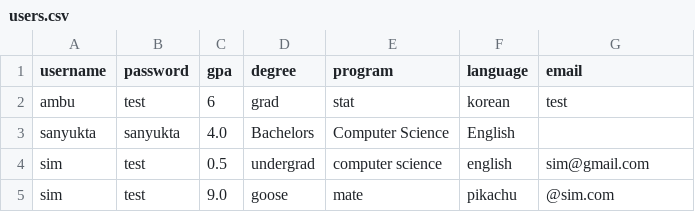
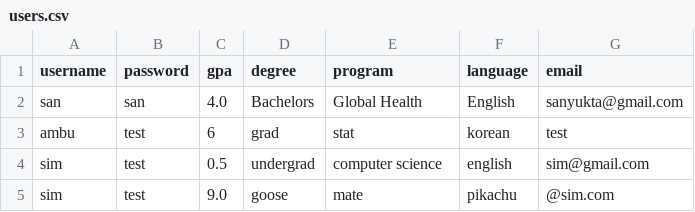
Before and after one commit to muhtasim7/Cost-to-Go-Uoft, a CSV file: Data/users.csv, drawn as a sheet.

```diff
--- a/Data/users.csv
+++ b/Data/users.csv
@@ -1,4 +1,4 @@
 username,password,gpa,degree,program,language,email
+san,san,4.0,Bachelors,Global Health,English,sanyukta@gmail.com
 ambu,test,6,grad,stat,korean,test
-sanyukta,sanyukta,4.0,Bachelors,Computer Science,English,
 sim,test,0.5,undergrad,computer science ,english,sim@gmail.com
```
Also changed, not shown: 26 other files.
